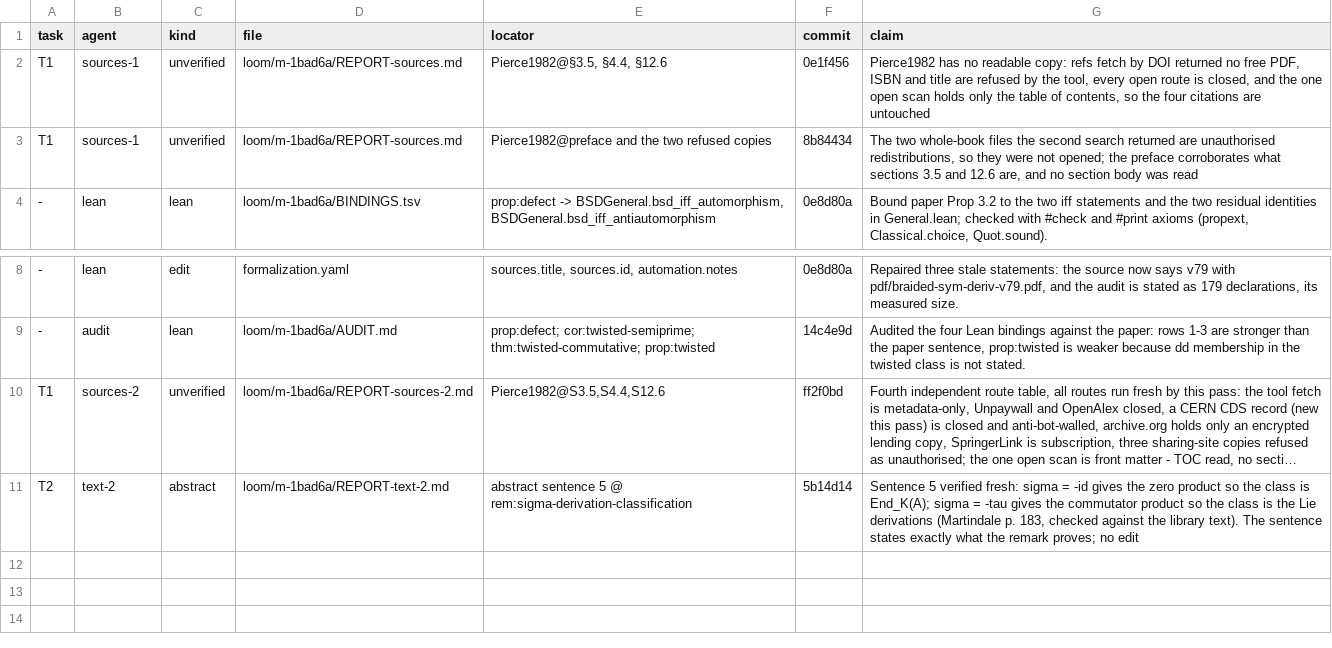
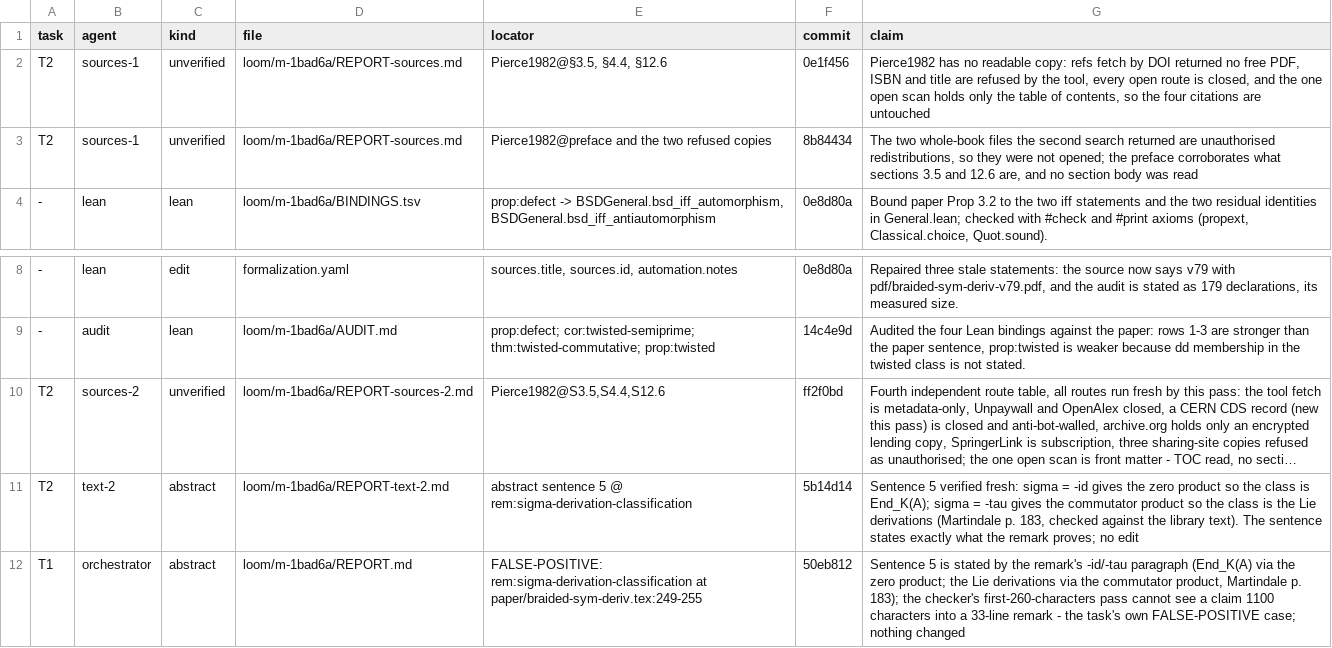
Before and after one commit to abderrahim-lectures/braided-sym-deriv, a TSV file: loom/m-1bad6a/claims.tsv, drawn as a sheet; only a part is shown, gaps mark what is left out; long unchanged cells end in …; the diff names each change by its address in the sheet, - before the commit and + after, or states it on an @@ line.

Commit message:
the rebuilt pack: T1 abstract sentence 5 is a FALSE-POSITIVE (the remark states it at 249-255; the checker reads only the first 260 characters of a remark), T2 Pierce 1982 stays unverified (the fourth route table stands); the Pierce claim rows renumbered to the new task numbering
Loom-Checked: m-1bad6a/orchestrator

```diff
--- a/loom/m-1bad6a/claims.tsv
+++ b/loom/m-1bad6a/claims.tsv
-A2:A3 (task): T1
+A2:A3 (task): T2
-A10 (task): T1
+A10 (task): T2
+row 12: T1 | orchestrator | abstract | loom/m-1bad6a/REPORT.md | FALSE-POSITIVE: rem:sigma-derivation-classification at paper/braided-sym-deriv.tex:249-255 | 50eb812 | Sentence 5 is stated by the remark's -id/-tau paragraph (End_K(A) via the zero product; the Lie derivations via the commutator product, Martindale p. 183); the checker's first-260-characters pass cannot see a claim 1100 characters into a 33-line remark - the task's own FALSE-POSITIVE case; nothing changed
```
Also changed, not shown: 1 other file.
